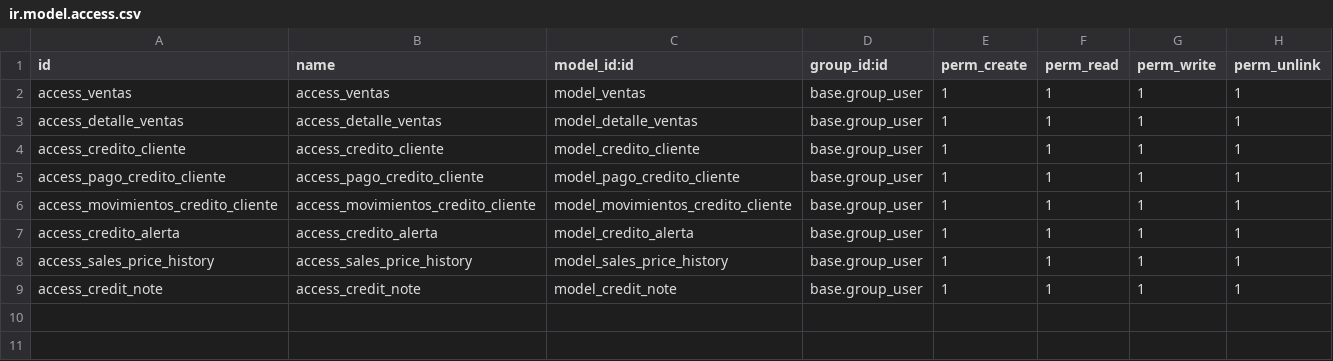
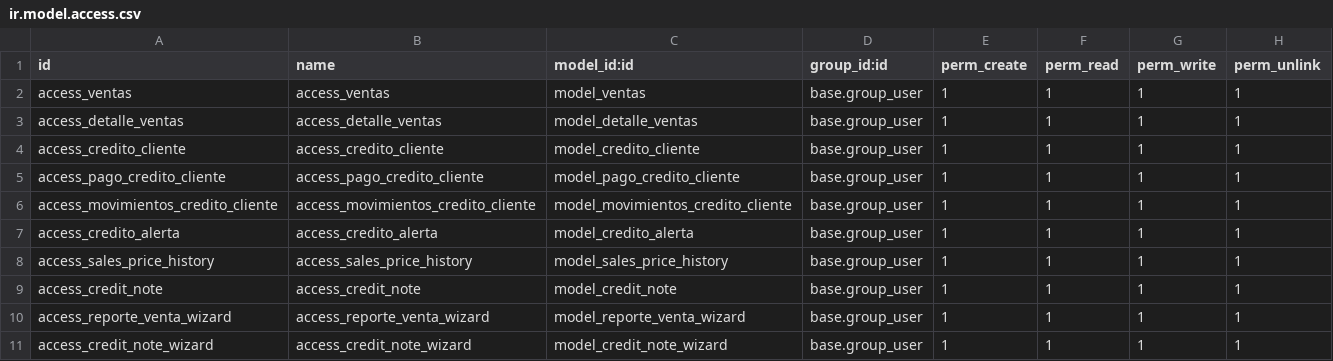
Before and after one commit to CodigoByte2020/Proyecto-de-Titulacion, a CSV file: ventas/security/ir.model.access.csv, drawn as a sheet.

Commit message:
[REF] Refactoriza código de módulo ventas

```diff
--- a/ventas/security/ir.model.access.csv
+++ b/ventas/security/ir.model.access.csv
@@ -9 +9,3 @@ access_sales_price_history,access_sales_price_history,model_sales_price_history,
 access_credit_note,access_credit_note,model_credit_note,base.group_user,1,1,1,1
+access_reporte_venta_wizard,access_reporte_venta_wizard,model_reporte_venta_wizard,base.group_user,1,1,1,1
+access_credit_note_wizard,access_credit_note_wizard,model_credit_note_wizard,base.group_user,1,1,1,1
```
Also changed, not shown: inventario/data/base.producto.csv, 5 other files.
